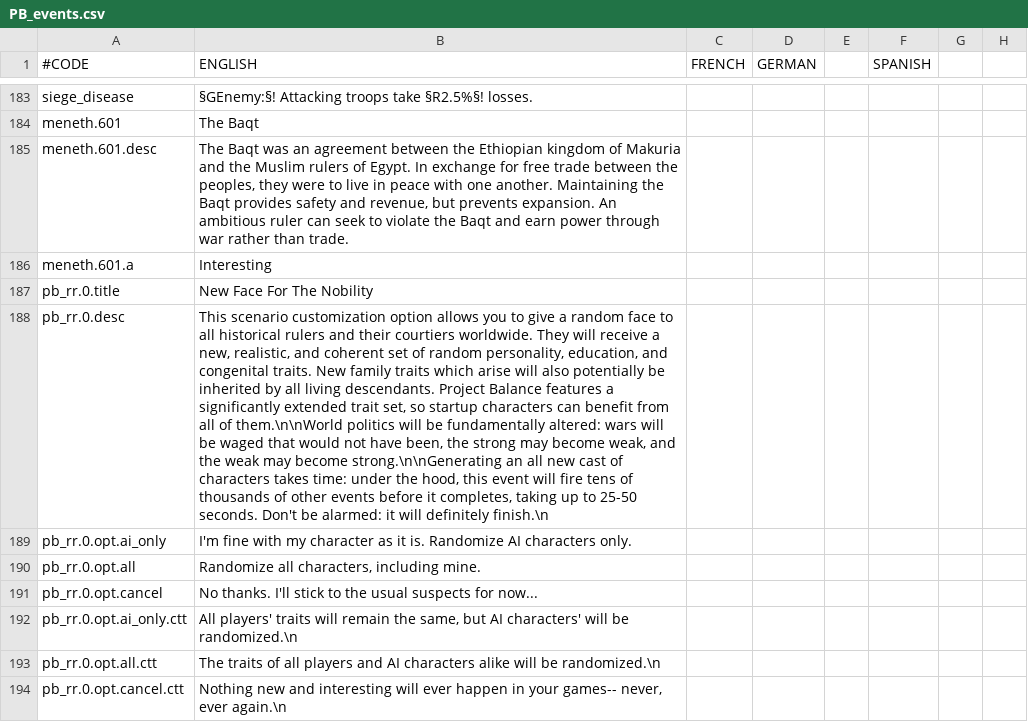
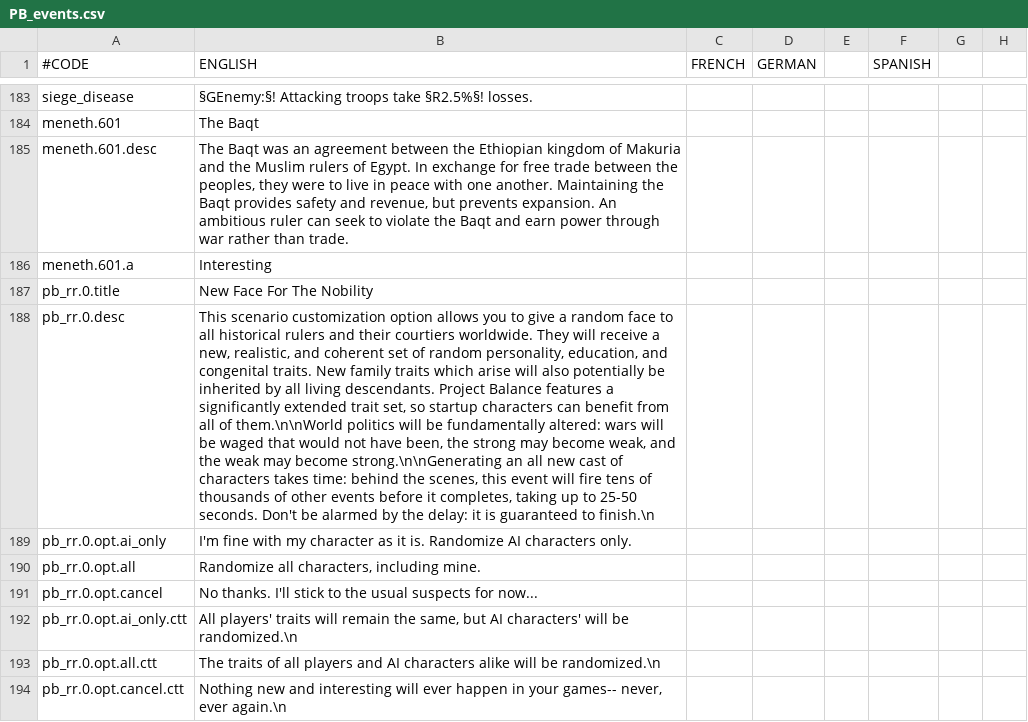
Before and after one commit to Meneth/PB-git, a CSV file: ProjectBalance/localisation/PB_events.csv, drawn as a sheet; only a part is shown, gaps mark what is left out; the diff names each change by its address in the sheet, - before the commit and + after, or states it on an @@ line.

```diff
--- a/ProjectBalance/localisation/PB_events.csv
+++ b/ProjectBalance/localisation/PB_events.csv
-B188 (ENGLISH): …takes time: under the hood, this event will fire tens of thousands of other events before it completes, taking up to 25-50 seconds. Don't be alarmed: it will definitely finish.\n
+B188 (ENGLISH): …takes time: behind the scenes, this event will fire tens of thousands of other events before it completes, taking up to 25-50 seconds. Don't be alarmed by the delay: it is guaranteed to finish.\n
```
Also changed, not shown: 1 other file.
